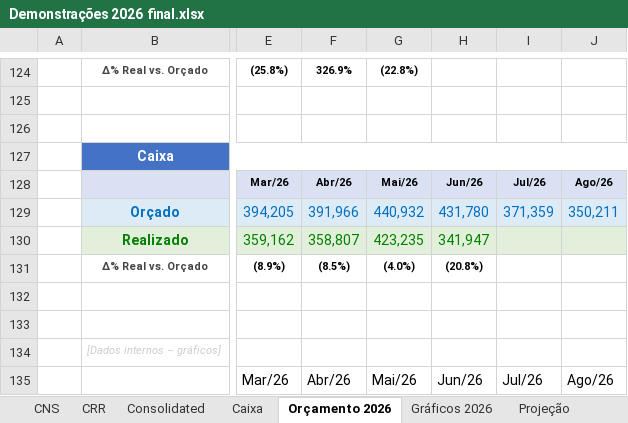
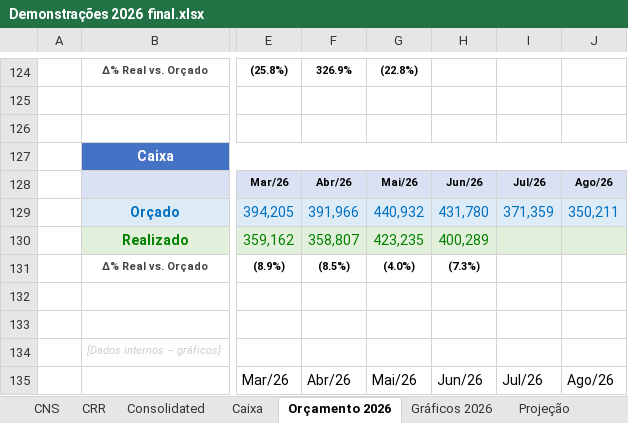
Before and after one commit to victorgaioso/andlz-dashboard, an Excel workbook: Demonstrações 2026 final.xlsx, sheet Orçamento 2026, drawn as a sheet; only a part is shown, gaps mark what is left out; values as stored, in another font and other column widths than the file's, no borders; conditional formats not drawn; the diff names each change by its address in the sheet, - before the commit and + after, or states it on an @@ line.

```diff
--- a/Demonstrações 2026 final.xlsx (sheet Orçamento 2026)
+++ b/Demonstrações 2026 final.xlsx (sheet Orçamento 2026)
-H130: 341,947
+H130: 400,289
-H131: (20.8%)
+H131: (7.3%)
```
Also changed, not shown: sheet Consolidated, sheet Caixa, sheet DCF Andlz.
